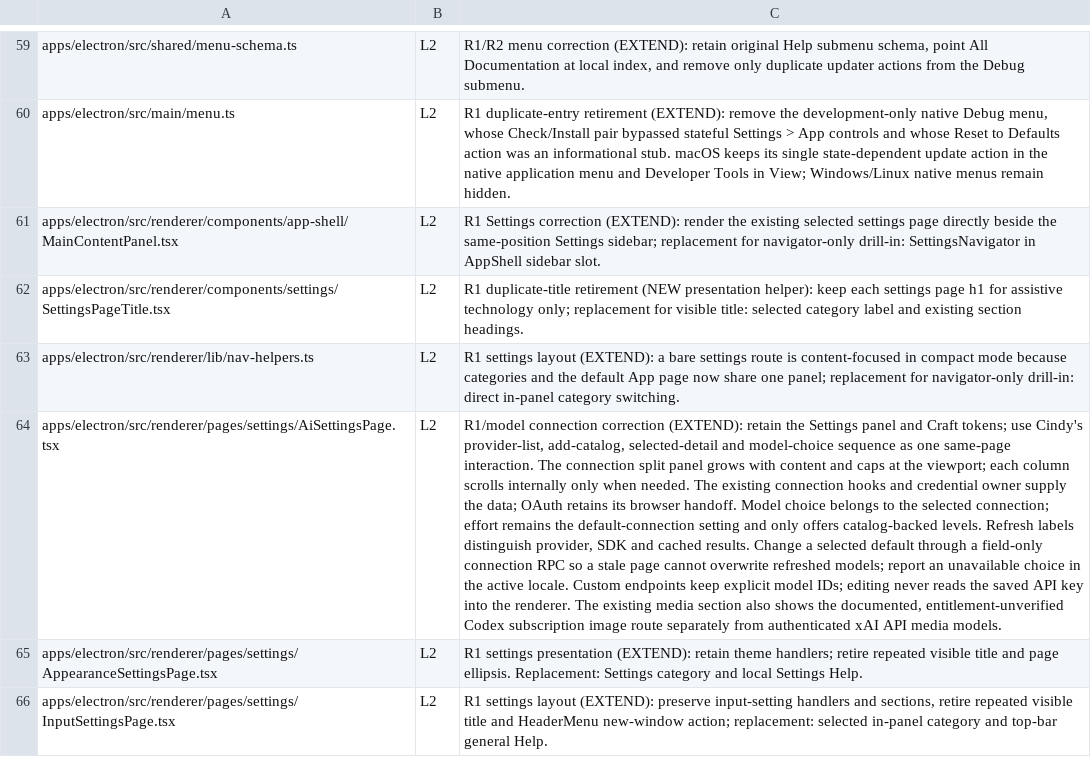
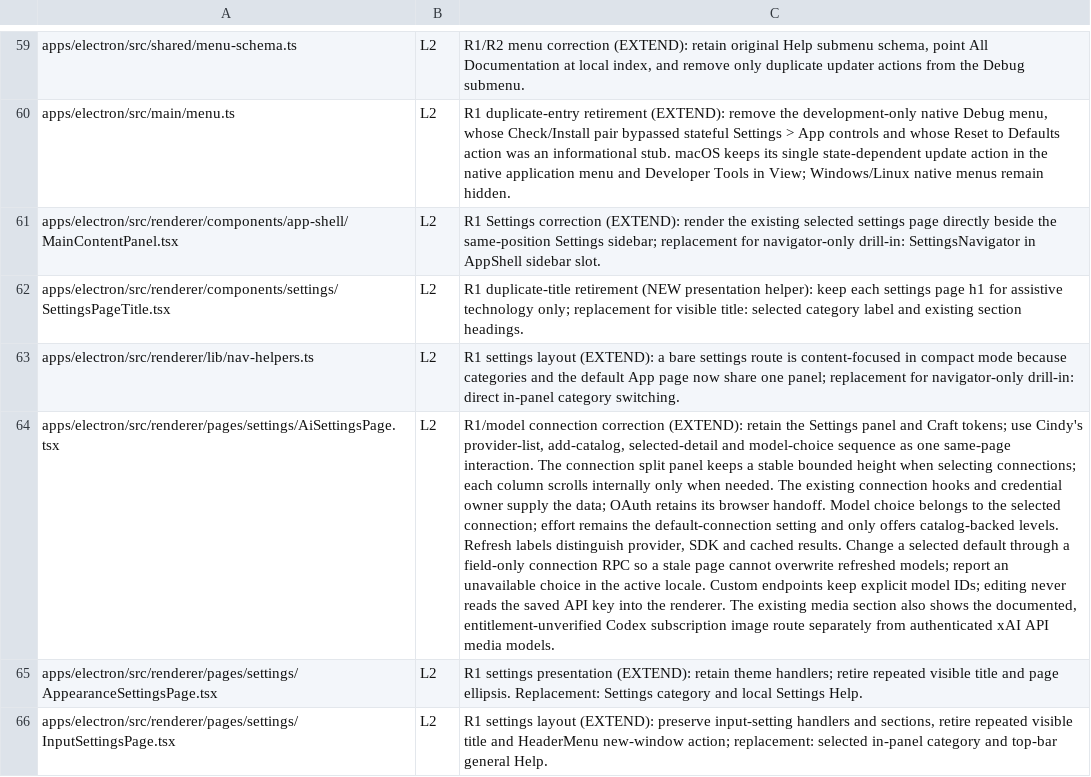
Before and after one commit to XCH27/tiangong-project, a TSV file: docs/UPSTREAM-DELTA.tsv, drawn as a sheet; only a part is shown, gaps mark what is left out; the diff names each change by its address in the sheet, - before the commit and + after, or states it on an @@ line.

Commit message:
Restore stable model settings panel height

```diff
--- a/docs/UPSTREAM-DELTA.tsv
+++ b/docs/UPSTREAM-DELTA.tsv
-C64: …split panel grows with content and caps at the viewport; each column…
+C64: …split panel keeps a stable bounded height when selecting connections; each column…
```
Also changed, not shown: 2 other files.
